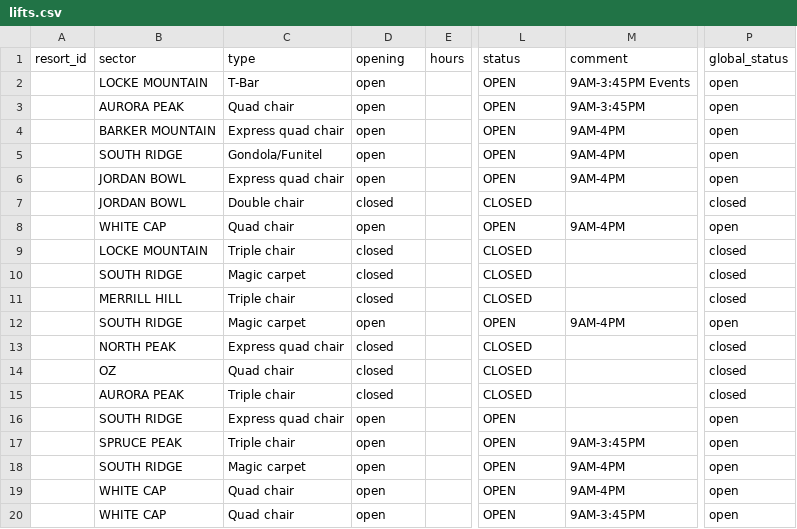
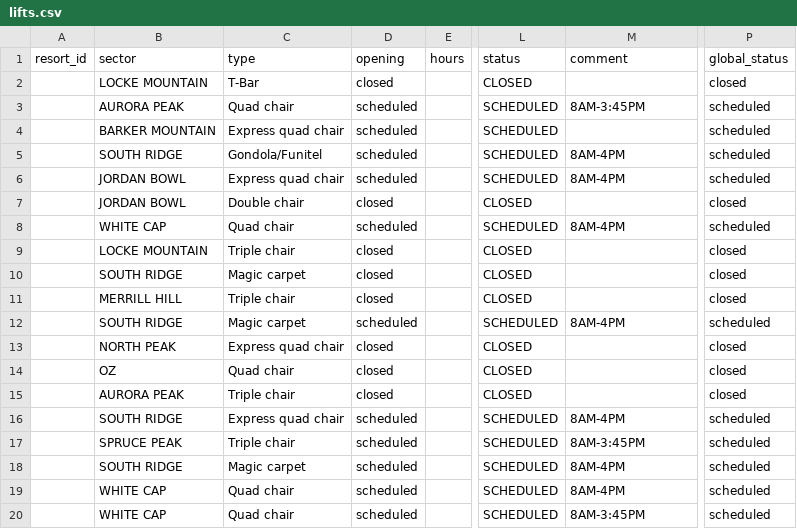
Before and after one commit to abkfenris/SundayRiverConditions, a CSV file: lifts.csv, drawn as a sheet; only a part is shown, gaps mark what is left out; the diff names each change by its address in the sheet, - before the commit and + after, or states it on an @@ line.

```diff
--- a/lifts.csv
+++ b/lifts.csv
-D2 (opening): open
+D2 (opening): closed
-L2 (status): OPEN
+L2 (status): CLOSED
-M2 (comment): 9AM-3:45PM Events
+M2 (comment): (empty)
-P2 (global_status): open
+P2 (global_status): closed
-D3:D6 (opening): open
+D3:D6 (opening): scheduled
-L3:L6 (status): OPEN
+L3:L6 (status): SCHEDULED
-M3 (comment): 9AM-3:45PM
+M3 (comment): 8AM-3:45PM
-P3:P6 (global_status): open
+P3:P6 (global_status): scheduled
-M4 (comment): 9AM-4PM
+M4 (comment): (empty)
-M5:M6 (comment): 9AM-4PM
+M5:M6 (comment): 8AM-4PM
-D8 (opening): open
+D8 (opening): scheduled
-L8 (status): OPEN
+L8 (status): SCHEDULED
-M8 (comment): 9AM-4PM
+M8 (comment): 8AM-4PM
-P8 (global_status): open
+P8 (global_status): scheduled
-D12 (opening): open
+D12 (opening): scheduled
-L12 (status): OPEN
+L12 (status): SCHEDULED
-M12 (comment): 9AM-4PM
+M12 (comment): 8AM-4PM
-P12 (global_status): open
+P12 (global_status): scheduled
-D16:D20 (opening): open
+D16:D20 (opening): scheduled
-L16:L20 (status): OPEN
+L16:L20 (status): SCHEDULED
-M16 (comment): (empty)
+M16 (comment): 8AM-4PM
-P16:P20 (global_status): open
+P16:P20 (global_status): scheduled
-M17 (comment): 9AM-3:45PM
+M17 (comment): 8AM-3:45PM
-M18:M19 (comment): 9AM-4PM
+M18:M19 (comment): 8AM-4PM
-M20 (comment): 9AM-3:45PM
+M20 (comment): 8AM-3:45PM
```
Also changed, not shown: trails.csv.
